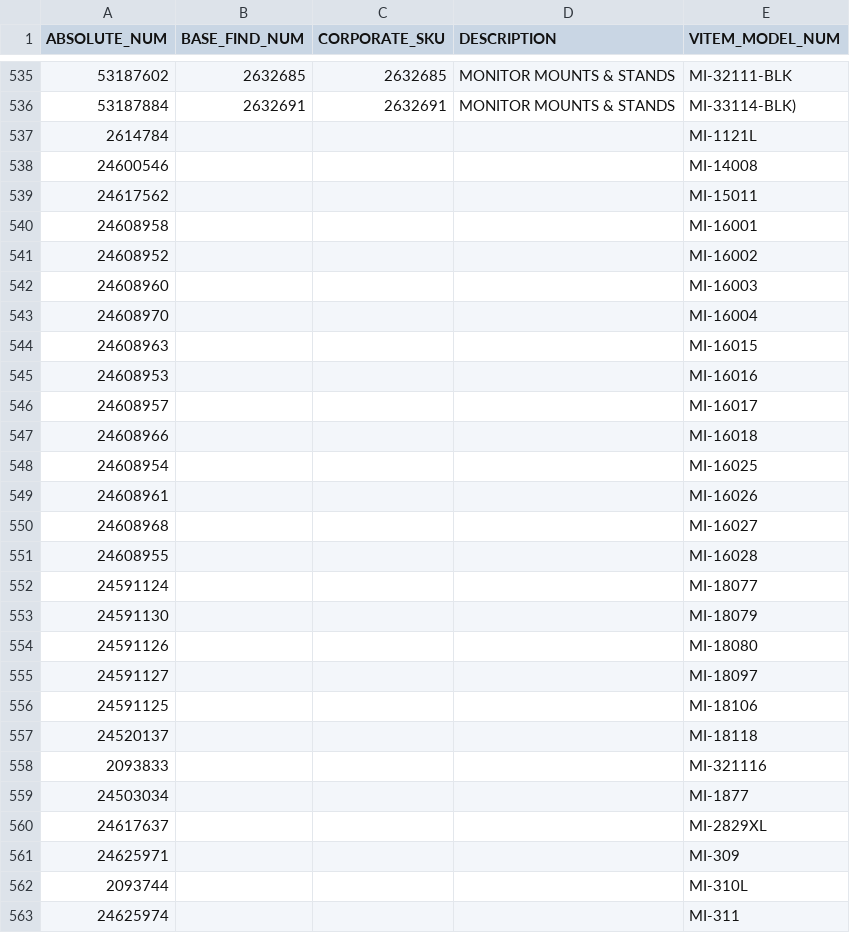
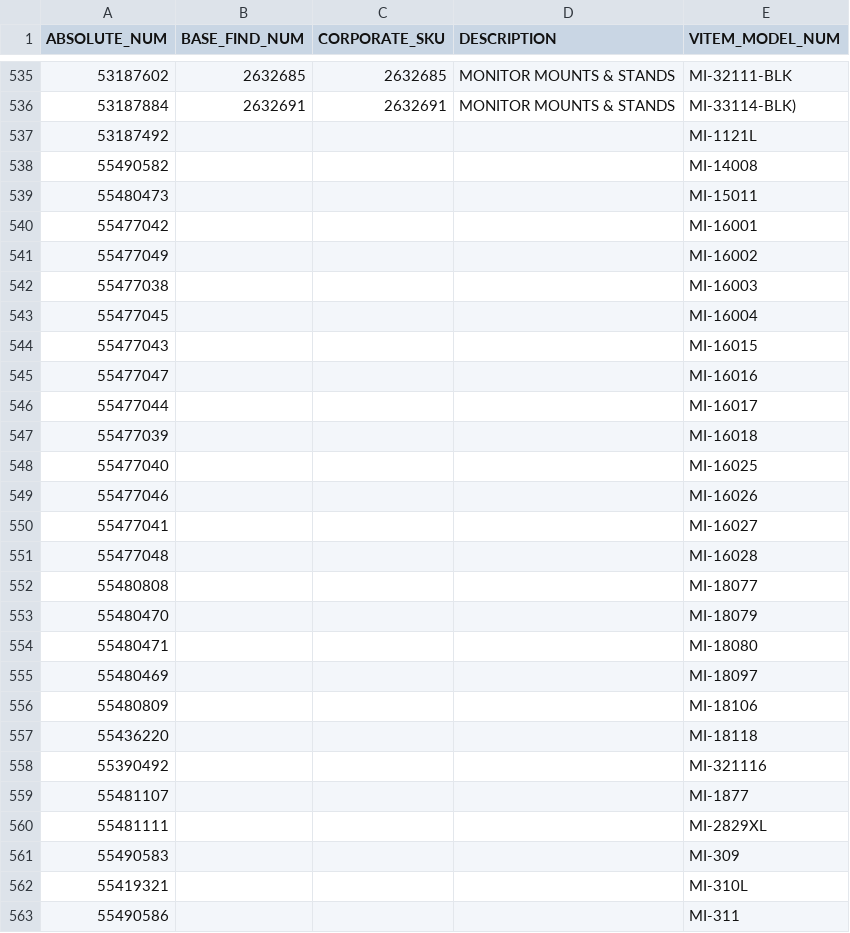
Before and after one commit to RajveerKalsi/Scrap-Data, a CSV file: csvs_mountit/quillSKUNew.csv, drawn as a sheet; only a part is shown, gaps mark what is left out; the diff covers the shown part only.

```diff
--- a/csvs_mountit/quillSKUNew.csv
+++ b/csvs_mountit/quillSKUNew.csv
@@ -536,28 +536,28 @@ ABSOLUTE_NUM,BASE_FIND_NUM,CORPORATE_SKU,DESCRIPTION,VITEM_MODEL_NUM
 53187884,2632691,2632691,MONITOR MOUNTS & STANDS,MI-33114-BLK)
-2614784,,,,MI-1121L
-24600546,,,,MI-14008
-24617562,,,,MI-15011
-24608958,,,,MI-16001
-24608952,,,,MI-16002
-24608960,,,,MI-16003
-24608970,,,,MI-16004
-24608963,,,,MI-16015
-24608953,,,,MI-16016
-24608957,,,,MI-16017
-24608966,,,,MI-16018
-24608954,,,,MI-16025
-24608961,,,,MI-16026
-24608968,,,,MI-16027
-24608955,,,,MI-16028
-24591124,,,,MI-18077
-24591130,,,,MI-18079
-24591126,,,,MI-18080
-24591127,,,,MI-18097
-24591125,,,,MI-18106
-24520137,,,,MI-18118
-2093833,,,,MI-321116
-24503034,,,,MI-1877
-24617637,,,,MI-2829XL
-24625971,,,,MI-309
-2093744,,,,MI-310L
-24625974,,,,MI-311
+53187492,,,,MI-1121L
+55490582,,,,MI-14008
+55480473,,,,MI-15011
+55477042,,,,MI-16001
+55477049,,,,MI-16002
+55477038,,,,MI-16003
+55477045,,,,MI-16004
+55477043,,,,MI-16015
+55477047,,,,MI-16016
+55477044,,,,MI-16017
+55477039,,,,MI-16018
+55477040,,,,MI-16025
+55477046,,,,MI-16026
+55477041,,,,MI-16027
+55477048,,,,MI-16028
+55480808,,,,MI-18077
+55480470,,,,MI-18079
+55480471,,,,MI-18080
+55480469,,,,MI-18097
+55480809,,,,MI-18106
+55436220,,,,MI-18118
+55390492,,,,MI-321116
+55481107,,,,MI-1877
+55481111,,,,MI-2829XL
+55490583,,,,MI-309
+55419321,,,,MI-310L
+55490586,,,,MI-311
```
Also changed, not shown: 68 added rows and 23 edited cells elsewhere in this file, 5 other files.
